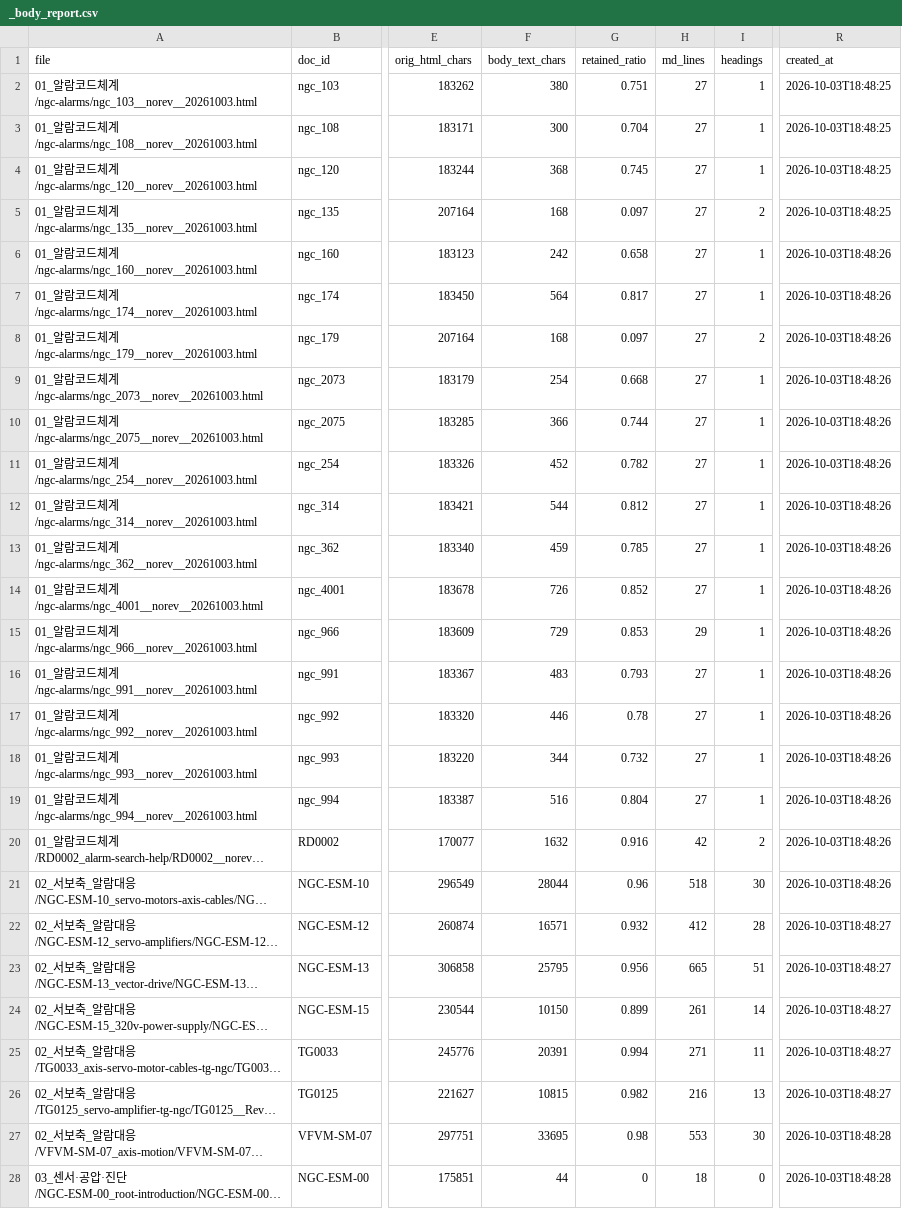
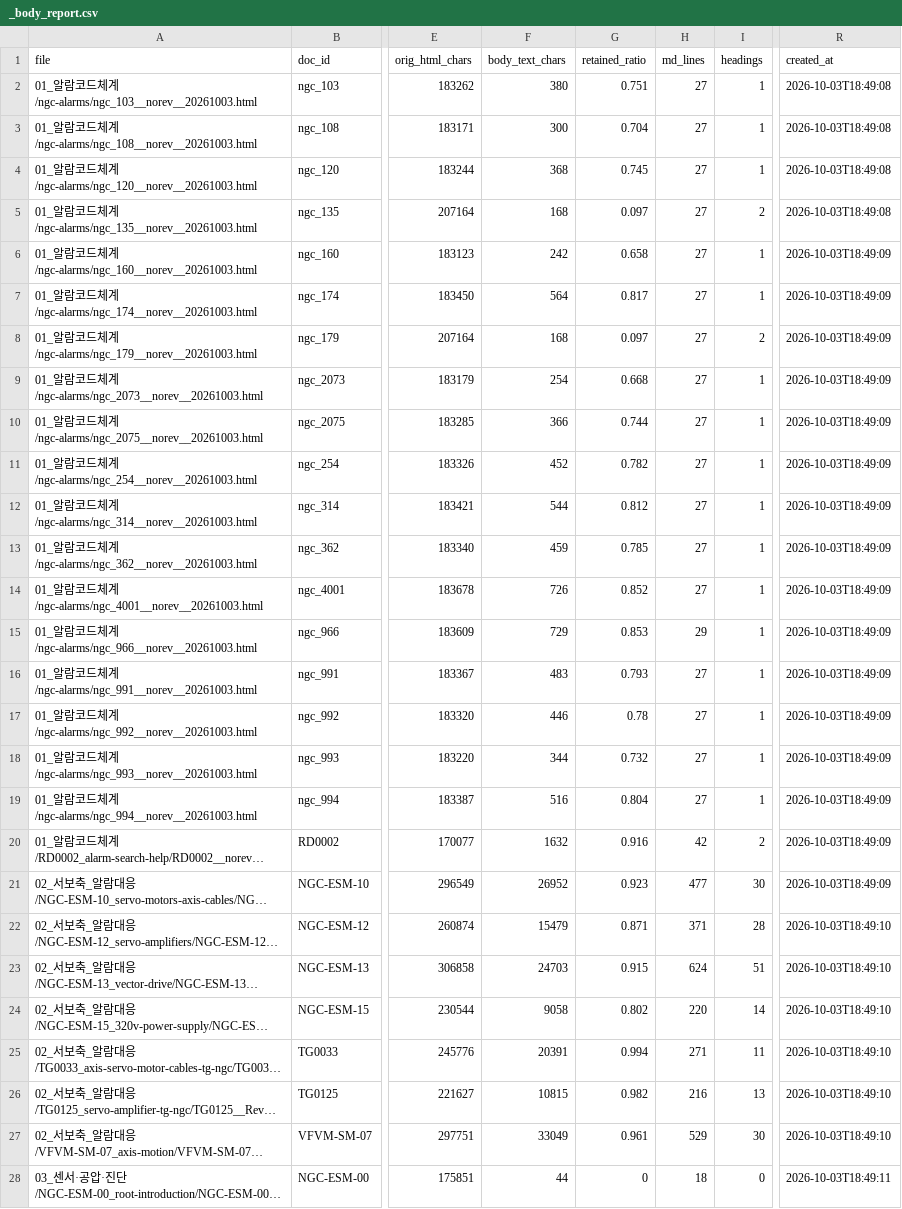
Before and after one commit to Ion-Mill/VF-2, a CSV file: 261003_창민/_body_report.csv, drawn as a sheet; only a part is shown, gaps mark what is left out; long unchanged cells end in …; the diff covers the shown part only; the diff names each change by its address in the sheet, - before the commit and + after, or states it on an @@ line.

```diff
--- a/261003_창민/_body_report.csv
+++ b/261003_창민/_body_report.csv
-R2:R5 (created_at): 2026-10-03T18:48:25
+R2:R5 (created_at): 2026-10-03T18:49:08
-R6:R21 (created_at): 2026-10-03T18:48:26
+R6:R21 (created_at): 2026-10-03T18:49:09
-F21 (body_text_chars): 28044
+F21 (body_text_chars): 26952
-G21 (retained_ratio): 0.96
+G21 (retained_ratio): 0.923
-H21 (md_lines): 518
+H21 (md_lines): 477
-F22 (body_text_chars): 16571
+F22 (body_text_chars): 15479
-G22 (retained_ratio): 0.932
+G22 (retained_ratio): 0.871
-H22 (md_lines): 412
+H22 (md_lines): 371
-R22:R26 (created_at): 2026-10-03T18:48:27
+R22:R26 (created_at): 2026-10-03T18:49:10
-F23 (body_text_chars): 25795
+F23 (body_text_chars): 24703
-G23 (retained_ratio): 0.956
+G23 (retained_ratio): 0.915
-H23 (md_lines): 665
+H23 (md_lines): 624
-F24 (body_text_chars): 10150
+F24 (body_text_chars): 9058
-G24 (retained_ratio): 0.899
+G24 (retained_ratio): 0.802
-H24 (md_lines): 261
+H24 (md_lines): 220
-F27 (body_text_chars): 33695
+F27 (body_text_chars): 33049
-G27 (retained_ratio): 0.98
+G27 (retained_ratio): 0.961
-H27 (md_lines): 553
+H27 (md_lines): 529
-R27 (created_at): 2026-10-03T18:48:28
+R27 (created_at): 2026-10-03T18:49:10
-R28 (created_at): 2026-10-03T18:48:28
+R28 (created_at): 2026-10-03T18:49:11
```
Also changed, not shown: 50 edited cells elsewhere in this file, 34 other files.
